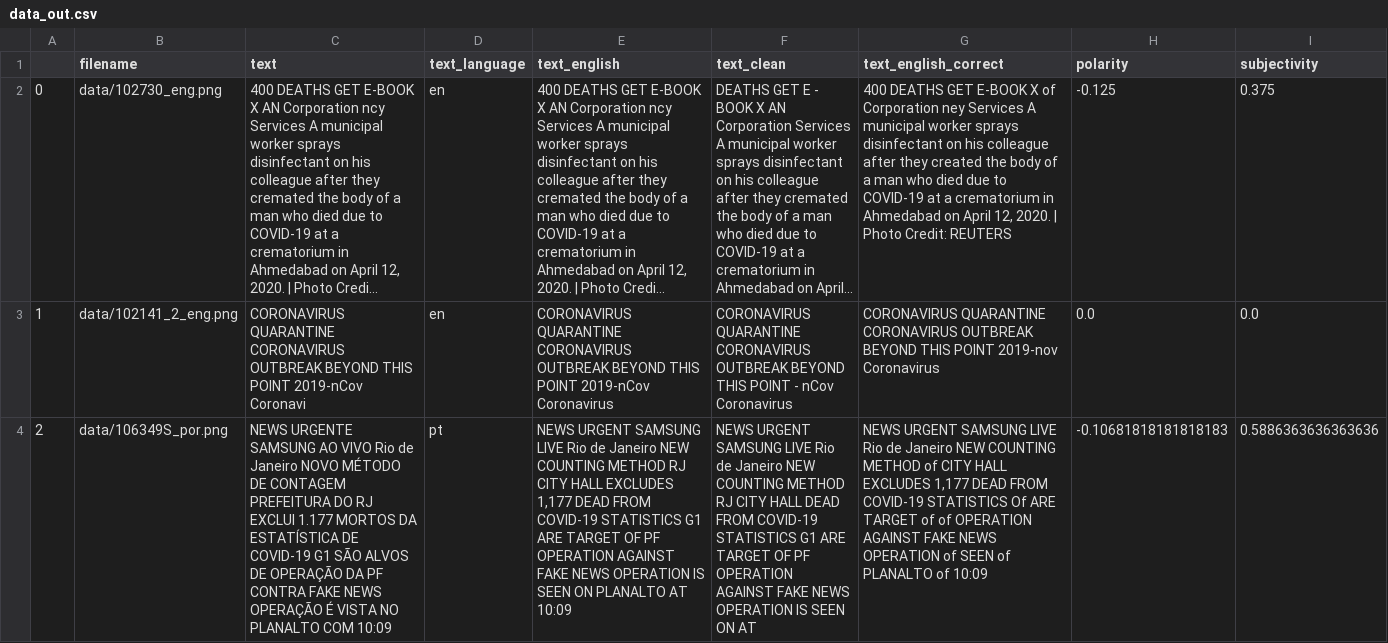
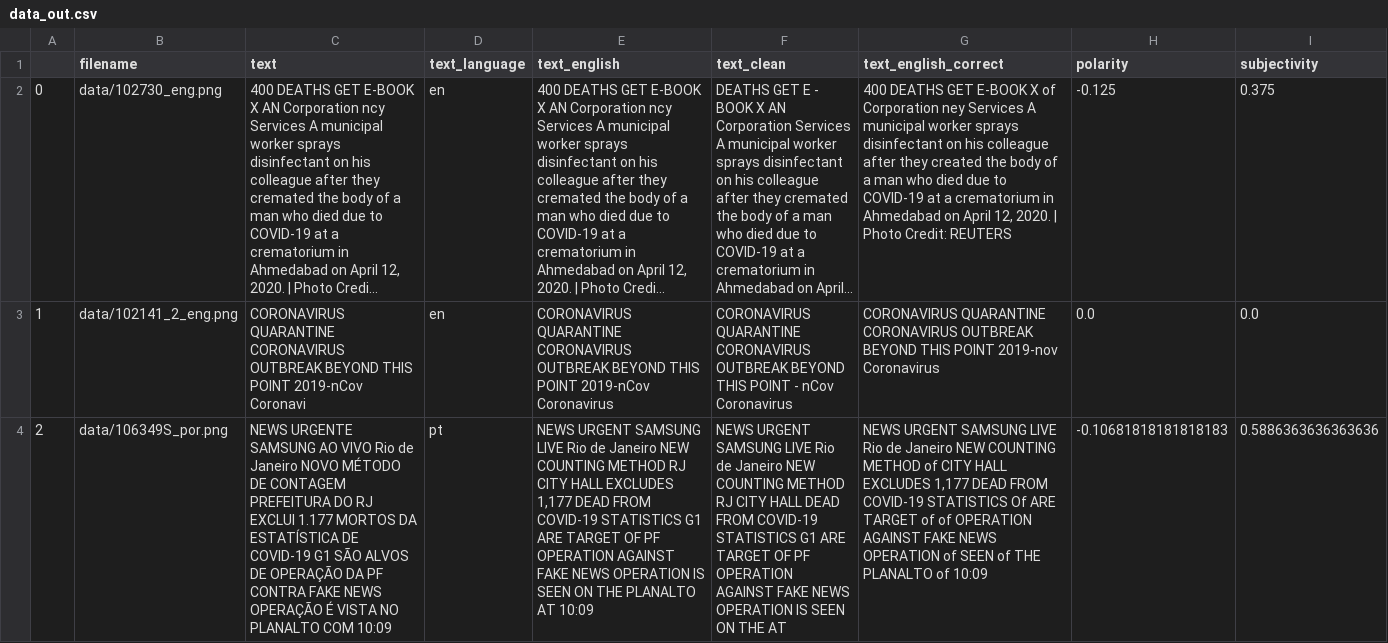
Before and after one commit to ChristineSchulz/AMMICO, a CSV file: source/notebooks/data_out.csv, drawn as a sheet; long unchanged cells end in …; the diff names each change by its address in the sheet, - before the commit and + after, or states it on an @@ line.

```diff
--- a/source/notebooks/data_out.csv
+++ b/source/notebooks/data_out.csv
-E4 (text_english): …SEEN ON PLANALTO AT…
+E4 (text_english): …SEEN ON THE PLANALTO AT…
-F4 (text_clean): …SEEN ON AT
+F4 (text_clean): …SEEN ON THE AT
-G4 (text_english_correct): …SEEN of PLANALTO of…
+G4 (text_english_correct): …SEEN of THE PLANALTO of…
```
Also changed, not shown: source/notebooks/data_out2.csv, 22 other files.
